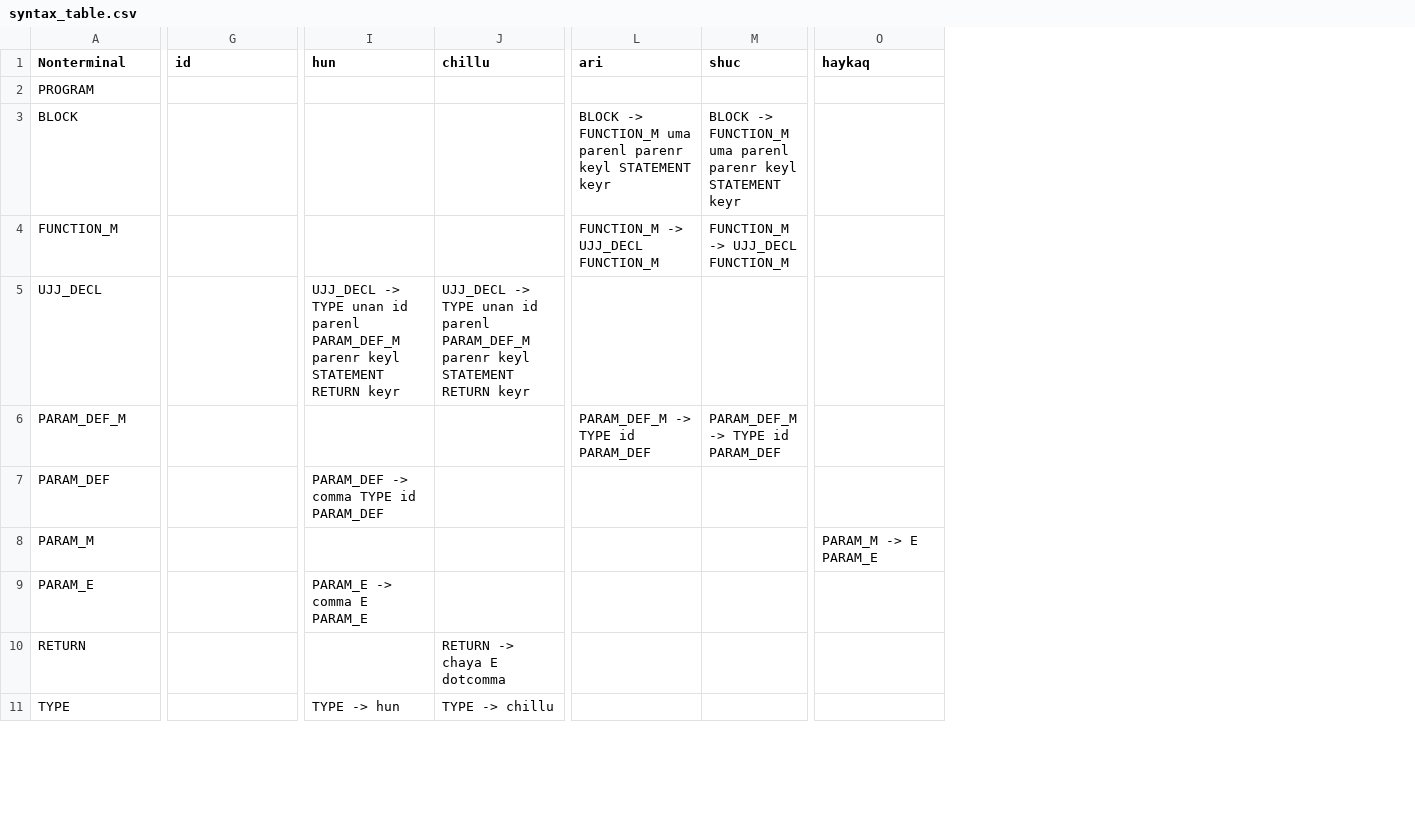
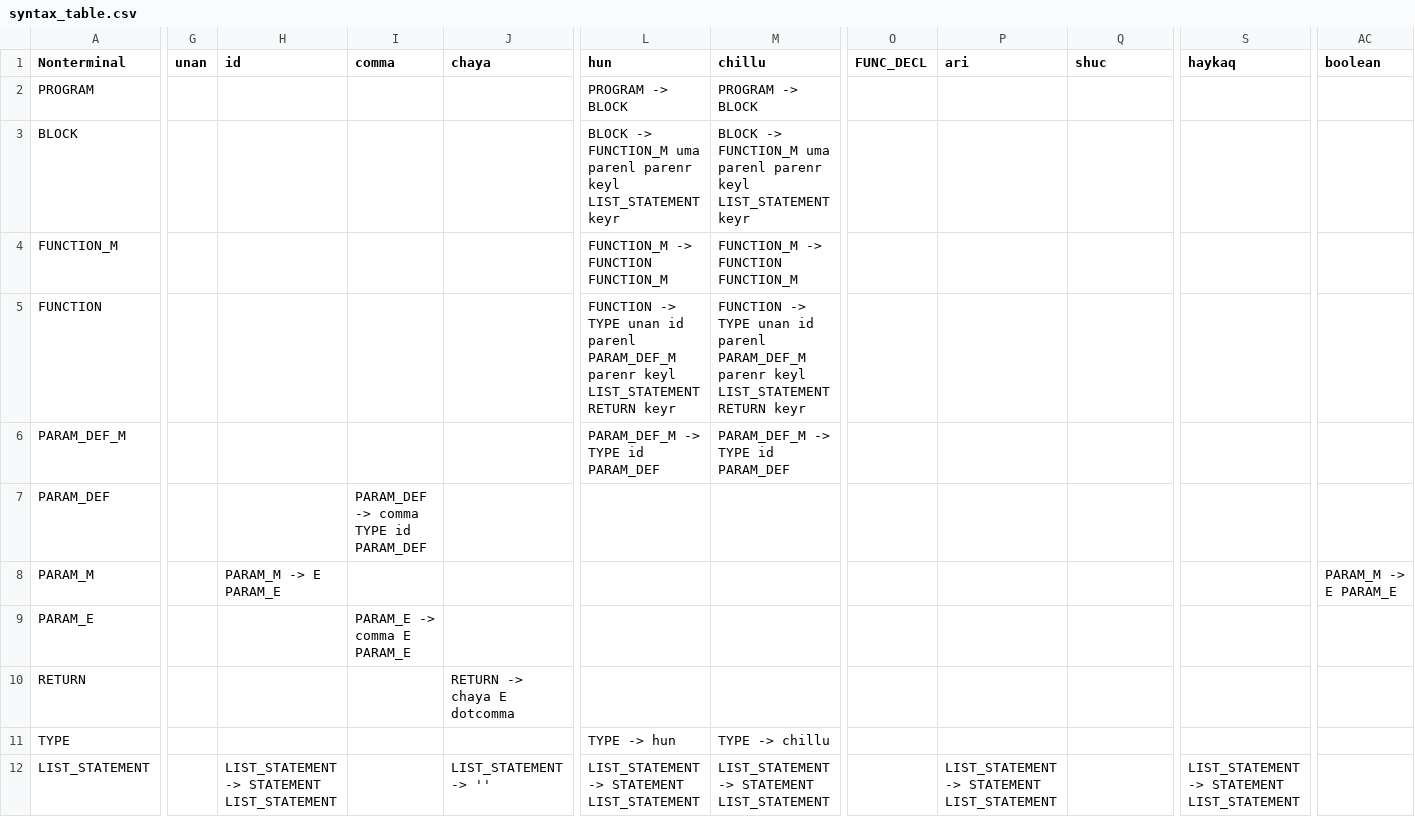
Before and after one commit to iMawe/Compiladores, a CSV file: Compilador/archivosGenerados/syntax_table.csv, drawn as a sheet; only a part is shown, gaps mark what is left out; removed rows and columns are numbered as before the commit, all else as after; rows hold the shown columns only; the diff covers the shown part only; the diff names each change by its address in the sheet, - before the commit and + after, or states it on an @@ line.

```diff
--- a/Compilador/archivosGenerados/syntax_table.csv
+++ b/Compilador/archivosGenerados/syntax_table.csv
+column G (unan), empty
+column I (comma), rows 7-9: PARAM_DEF -> comma TYPE id PARAM_DEF |  | PARAM_E -> comma E PARAM_E
+column J (chaya), row 10: RETURN -> chaya E dotcomma
+column O (FUNC_DECL), empty
+column AC (boolean), row 8: PARAM_M -> E PARAM_E
-L2 (hun): (empty)
+L2 (hun): PROGRAM -> BLOCK
-M2 (chillu): (empty)
+M2 (chillu): PROGRAM -> BLOCK
-L3 (hun): (empty)
+L3 (hun): BLOCK -> FUNCTION_M uma parenl parenr keyl LIST_STATEMENT keyr
-M3 (chillu): (empty)
+M3 (chillu): BLOCK -> FUNCTION_M uma parenl parenr keyl LIST_STATEMENT keyr
-P3 (ari): BLOCK -> FUNCTION_M uma parenl parenr keyl STATEMENT keyr
+P3 (ari): (empty)
-Q3 (shuc): BLOCK -> FUNCTION_M uma parenl parenr keyl STATEMENT keyr
+Q3 (shuc): (empty)
-L4 (hun): (empty)
+L4 (hun): FUNCTION_M -> FUNCTION FUNCTION_M
-M4 (chillu): (empty)
+M4 (chillu): FUNCTION_M -> FUNCTION FUNCTION_M
-P4 (ari): FUNCTION_M -> UJJ_DECL FUNCTION_M
+P4 (ari): (empty)
-Q4 (shuc): FUNCTION_M -> UJJ_DECL FUNCTION_M
+Q4 (shuc): (empty)
-row 5: UJJ_DECL |  | UJJ_DECL -> TYPE unan id parenl PARAM_DEF_M parenr keyl STATEMENT RETURN keyr | UJJ_DECL -> TYPE unan id parenl PARAM_DEF_M parenr keyl STATEMENT RETURN keyr
+row 5: FUNCTION |  |  |  |  | FUNCTION -> TYPE unan id parenl PARAM_DEF_M parenr keyl LIST_STATEMENT RETURN keyr | FUNCTION -> TYPE unan id parenl PARAM_DEF_M parenr keyl LIST_STATEMENT RETURN keyr
-L6 (hun): (empty)
+L6 (hun): PARAM_DEF_M -> TYPE id PARAM_DEF
-M6 (chillu): (empty)
+M6 (chillu): PARAM_DEF_M -> TYPE id PARAM_DEF
-P6 (ari): PARAM_DEF_M -> TYPE id PARAM_DEF
+P6 (ari): (empty)
-Q6 (shuc): PARAM_DEF_M -> TYPE id PARAM_DEF
+Q6 (shuc): (empty)
-L7 (hun): PARAM_DEF -> comma TYPE id PARAM_DEF
+L7 (hun): (empty)
-H8 (id): (empty)
+H8 (id): PARAM_M -> E PARAM_E
-S8 (haykaq): PARAM_M -> E PARAM_E
+S8 (haykaq): (empty)
-L9 (hun): PARAM_E -> comma E PARAM_E
+L9 (hun): (empty)
-M10 (chillu): RETURN -> chaya E dotcomma
+M10 (chillu): (empty)
+row 12: LIST_STATEMENT |  | LIST_STATEMENT -> STATEMENT LIST_STATEMENT |  | LIST_STATEMENT -> '' | LIST_STATEMENT -> STATEMENT LIST_STATEMENT | LIST_STATEMENT -> STATEMENT LIST_STATEMENT |  | LIST_STATEMENT -> STATEMENT LIST_STATEMENT |  | LIST_STATEMENT -> STATEMENT LIST_STATEMENT
```
Also changed, not shown: 2 added rows and 20 edited cells elsewhere in this file, 6 other files.
